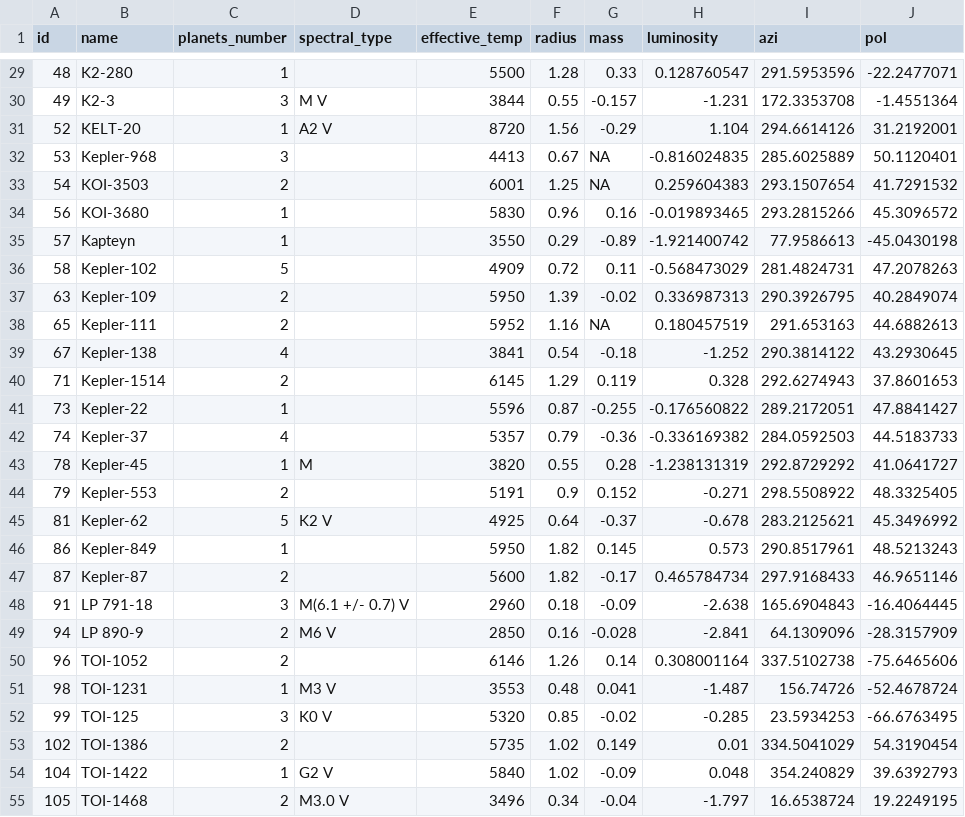
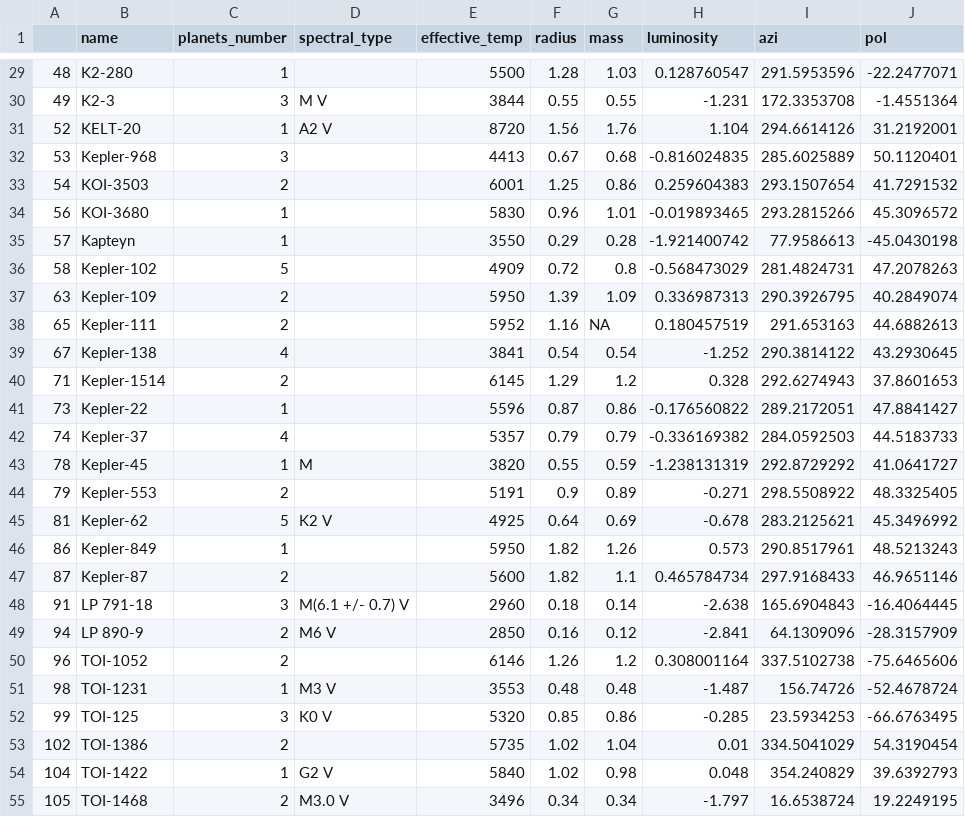
Before and after one commit to paul-4722/nasaspaceapp, a CSV file: server/data/stars.csv, drawn as a sheet; only a part is shown, gaps mark what is left out; the diff covers the shown part only; the diff names each change by its address in the sheet, - before the commit and + after, or states it on an @@ line.

```diff
--- a/server/data/stars.csv
+++ b/server/data/stars.csv
-A1: id
+A1: (empty)
-G29 (mass): 0.33
+G29 (mass): 1.03
-G30 (mass): -0.157
+G30 (mass): 0.55
-G31 (mass): -0.29
+G31 (mass): 1.76
-G32 (mass): NA
+G32 (mass): 0.68
-G33 (mass): NA
+G33 (mass): 0.86
-G34 (mass): 0.16
+G34 (mass): 1.01
-G35 (mass): -0.89
+G35 (mass): 0.28
-G36 (mass): 0.11
+G36 (mass): 0.8
-G37 (mass): -0.02
+G37 (mass): 1.09
-G39 (mass): -0.18
+G39 (mass): 0.54
-G40 (mass): 0.119
+G40 (mass): 1.2
-G41 (mass): -0.255
+G41 (mass): 0.86
-G42 (mass): -0.36
+G42 (mass): 0.79
-G43 (mass): 0.28
+G43 (mass): 0.59
-G44 (mass): 0.152
+G44 (mass): 0.89
-G45 (mass): -0.37
+G45 (mass): 0.69
-G46 (mass): 0.145
+G46 (mass): 1.26
-G47 (mass): -0.17
+G47 (mass): 1.1
-G48 (mass): -0.09
+G48 (mass): 0.14
-G49 (mass): -0.028
+G49 (mass): 0.12
-G50 (mass): 0.14
+G50 (mass): 1.2
-G51 (mass): 0.041
+G51 (mass): 0.48
-G52 (mass): -0.02
+G52 (mass): 0.86
-G53 (mass): 0.149
+G53 (mass): 1.04
-G54 (mass): -0.09
+G54 (mass): 0.98
-G55 (mass): -0.04
+G55 (mass): 0.34
```
Also changed, not shown: 55 edited cells elsewhere in this file, server/data/planets.csv.
